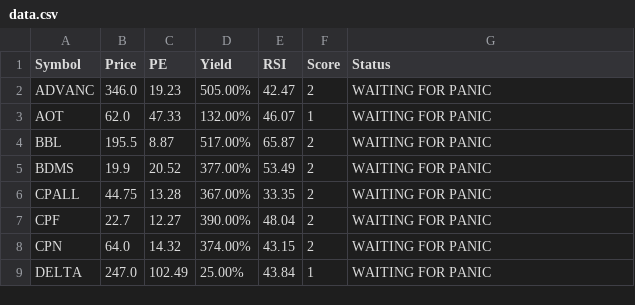
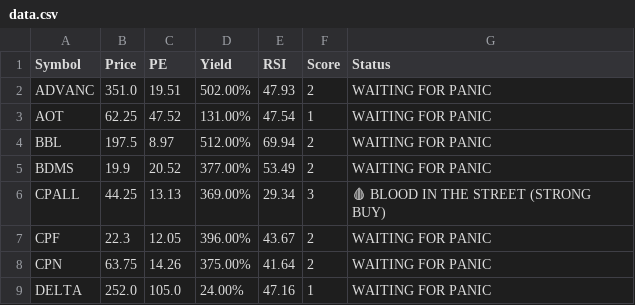
Before and after one commit to dcce-dccre/thai-stock-scanner, a CSV file: data.csv, drawn as a sheet; only a part is shown; the diff covers the shown part only.

```diff
--- a/data.csv
+++ b/data.csv
@@ -1,9 +1,9 @@
 Symbol,Price,PE,Yield,RSI,Score,Status
-ADVANC,346.0,19.23,505.00%,42.47,2,WAITING FOR PANIC
-AOT,62.0,47.33,132.00%,46.07,1,WAITING FOR PANIC
-BBL,195.5,8.87,517.00%,65.87,2,WAITING FOR PANIC
+ADVANC,351.0,19.51,502.00%,47.93,2,WAITING FOR PANIC
+AOT,62.25,47.52,131.00%,47.54,1,WAITING FOR PANIC
+BBL,197.5,8.97,512.00%,69.94,2,WAITING FOR PANIC
 BDMS,19.9,20.52,377.00%,53.49,2,WAITING FOR PANIC
-CPALL,44.75,13.28,367.00%,33.35,2,WAITING FOR PANIC
-CPF,22.7,12.27,390.00%,48.04,2,WAITING FOR PANIC
-CPN,64.0,14.32,374.00%,43.15,2,WAITING FOR PANIC
-DELTA,247.0,102.49,25.00%,43.84,1,WAITING FOR PANIC
+CPALL,44.25,13.13,369.00%,29.34,3,🩸 BLOOD IN THE STREET (STRONG BUY)
+CPF,22.3,12.05,396.00%,43.67,2,WAITING FOR PANIC
+CPN,63.75,14.26,375.00%,41.64,2,WAITING FOR PANIC
+DELTA,252.0,105.0,24.00%,47.16,1,WAITING FOR PANIC
```
Also changed, not shown: 25 edited cells elsewhere in this file.
